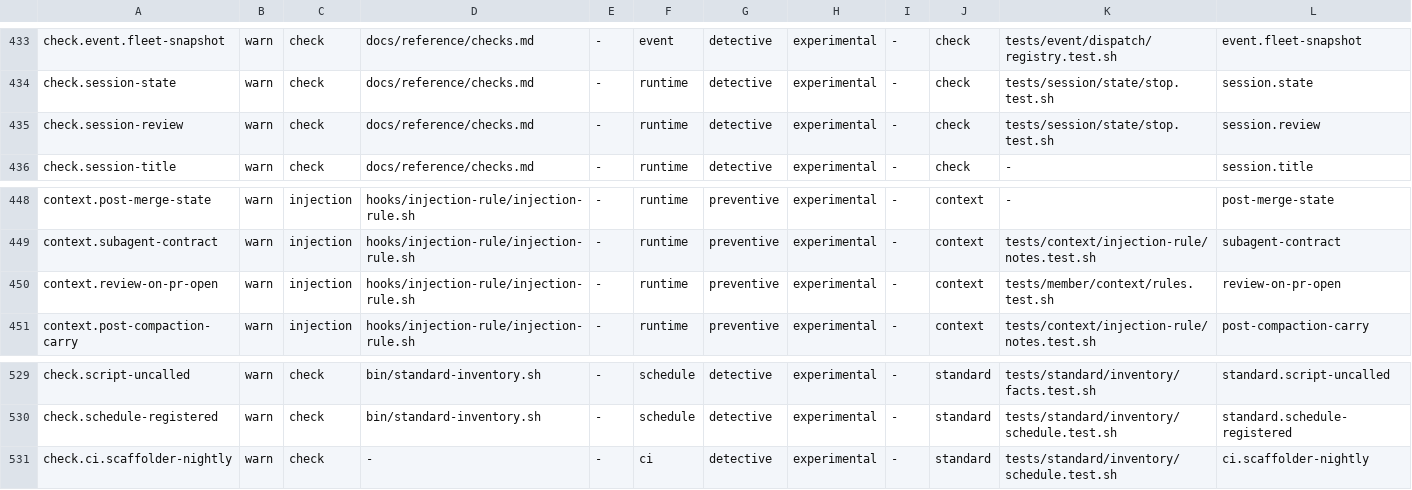
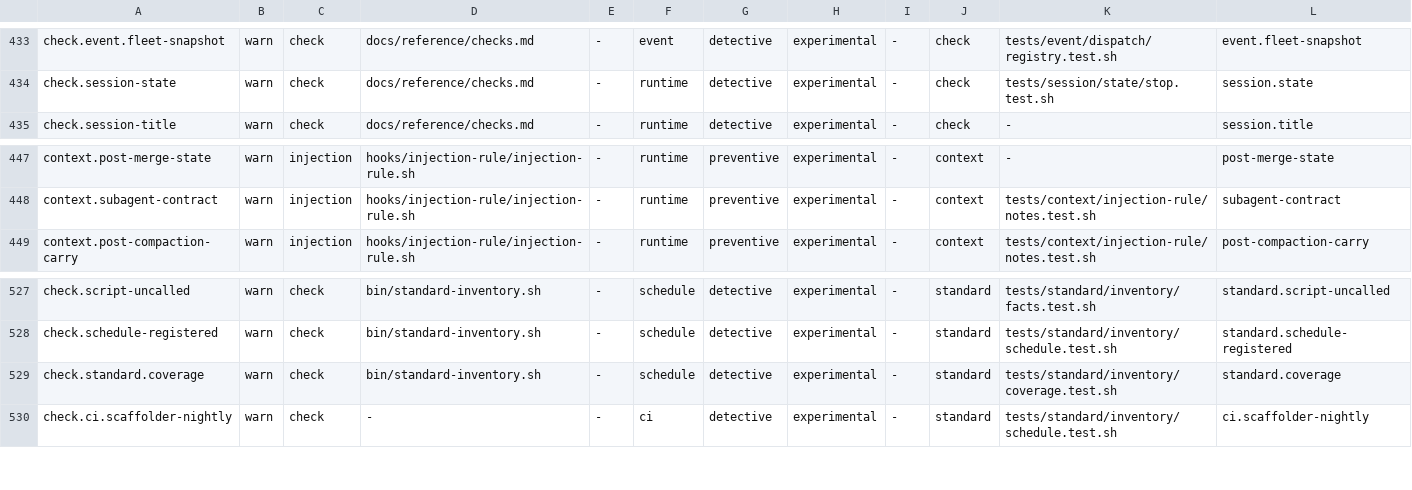
Before and after one commit to VytCepas/harbor-core, a TSV file: standards/naming/controls.tsv, drawn as a sheet; only a part is shown, gaps mark what is left out; removed rows and columns are numbered as before the commit, all else as after; rows hold the shown columns only; the diff names each change by its address in the sheet, - before the commit and + after, or states it on an @@ line.

```diff
--- a/standards/naming/controls.tsv
+++ b/standards/naming/controls.tsv
-row 435: check.session-review | warn | check | docs/reference/checks.md | - | runtime | detective | experimental | - | check | tests/session/state/stop.test.sh | session.review
-row 450: context.review-on-pr-open | warn | injection | hooks/injection-rule/injection-rule.sh | - | runtime | preventive | experimental | - | context | tests/member/context/rules.test.sh | review-on-pr-open
+row 529: check.standard.coverage | warn | check | bin/standard-inventory.sh | - | schedule | detective | experimental | - | standard | tests/standard/inventory/coverage.test.sh | standard.coverage
```
Also changed, not shown: contracts/bq-values.tsv, contracts/member-context-rules.tsv, 42 other files.
